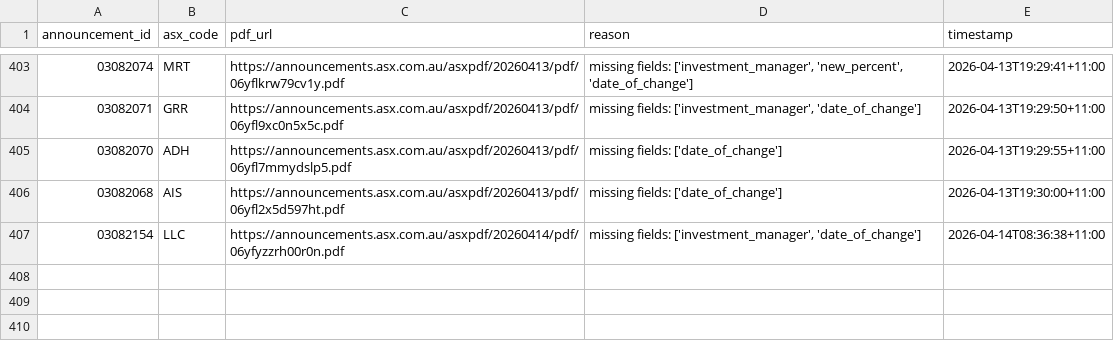
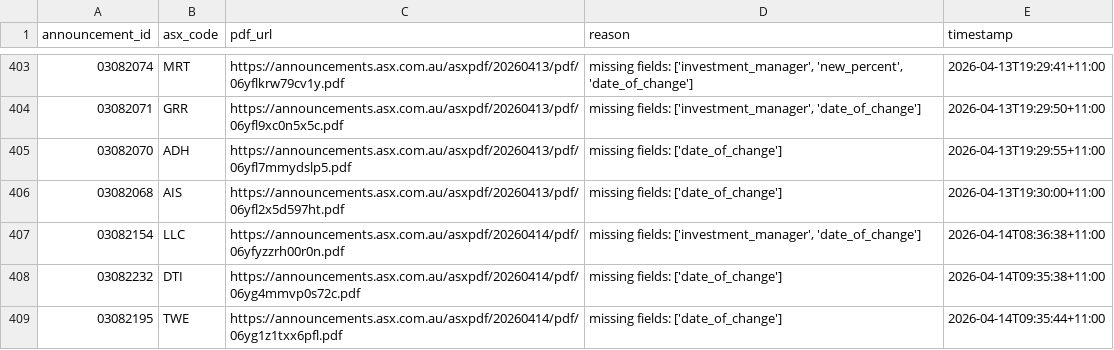
Before and after one commit to duriandaniel/substantials-vibe1, a CSV file: needs_review.csv, drawn as a sheet; only a part is shown, gaps mark what is left out; the diff names each change by its address in the sheet, - before the commit and + after, or states it on an @@ line.

```diff
--- a/needs_review.csv
+++ b/needs_review.csv
+row 408: 03082232 | DTI | https://announcements.asx.com.au/asxpdf/20260414/pdf/06yg4mmvp0s72c.pdf | missing fields: ['date_of_change'] | 2026-04-14T09:35:38+11:00
+row 409: 03082195 | TWE | https://announcements.asx.com.au/asxpdf/20260414/pdf/06yg1z1txx6pfl.pdf | missing fields: ['date_of_change'] | 2026-04-14T09:35:44+11:00
```
Also changed, not shown: output.csv, 1 other file.
